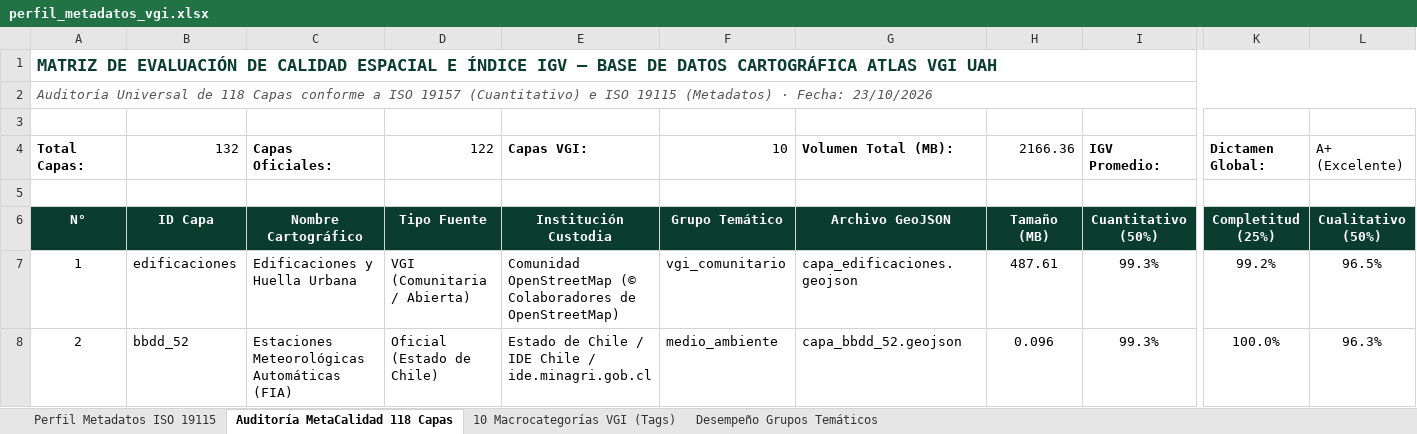
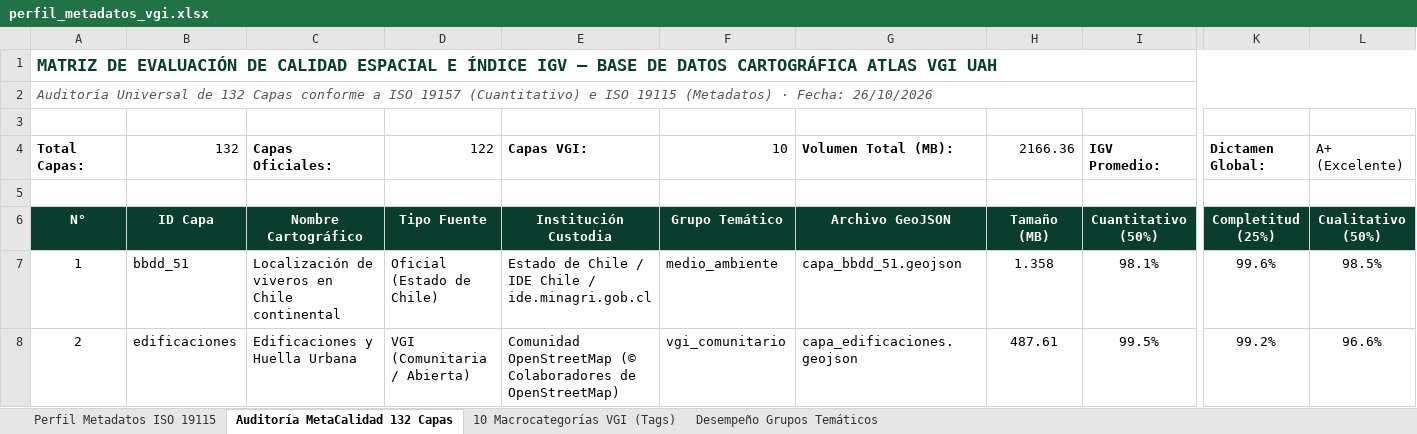
Before and after one commit to GEOJOTA/atlas_vgi_territorial, an Excel workbook: docs/perfil_metadatos_vgi.xlsx, sheet Auditoría MetaCalidad 132 Capas, drawn as a sheet; only a part is shown, gaps mark what is left out; values as stored, in another font and other column widths than the file's, no borders; the diff covers the shown part only; the diff names each change by its address in the sheet, - before the commit and + after, or states it on an @@ line.

```diff
--- a/docs/perfil_metadatos_vgi.xlsx (sheet Auditoría MetaCalidad 132 Capas)
+++ b/docs/perfil_metadatos_vgi.xlsx (sheet Auditoría MetaCalidad 132 Capas)
-sheet tab: Auditoría MetaCalidad 118 Capas
+sheet tab: Auditoría MetaCalidad 132 Capas
-A2: …Universal de 118 Capas conforme a ISO 19157 (Cuantitativo) e ISO 19115 (Metadatos) · Fecha: 23/10/2026
+A2: …Universal de 132 Capas conforme a ISO 19157 (Cuantitativo) e ISO 19115 (Metadatos) · Fecha: 26/10/2026
-B7: edificaciones
+B7: bbdd_51
-C7: Edificaciones y Huella Urbana
+C7: Localización de viveros en Chile continental
-D7: VGI (Comunitaria / Abierta)
+D7: Oficial (Estado de Chile)
-E7: Comunidad OpenStreetMap (© Colaboradores de OpenStreetMap)
+E7: Estado de Chile / IDE Chile / ide.minagri.gob.cl
-F7: vgi_comunitario
+F7: medio_ambiente
-G7: capa_edificaciones.geojson
+G7: capa_bbdd_51.geojson
-H7: 487.61
+H7: 1.358
-I7: 99.3%
+I7: 98.1%
-K7: 99.2%
+K7: 99.6%
-L7: 96.5%
+L7: 98.5%
-B8: bbdd_52
+B8: edificaciones
-C8: Estaciones Meteorológicas Automáticas (FIA)
+C8: Edificaciones y Huella Urbana
-D8: Oficial (Estado de Chile)
+D8: VGI (Comunitaria / Abierta)
-E8: Estado de Chile / IDE Chile / ide.minagri.gob.cl
+E8: Comunidad OpenStreetMap (© Colaboradores de OpenStreetMap)
-F8: medio_ambiente
+F8: vgi_comunitario
-G8: capa_bbdd_52.geojson
+G8: capa_edificaciones.geojson
-H8: 0.096
+H8: 487.61
-I8: 99.3%
+I8: 99.5%
-K8: 100.0%
+K8: 99.2%
-L8: 96.3%
+L8: 96.6%
```
Also changed, not shown: 1313 edited cells elsewhere in this sheet, sheet Desempeño Grupos Temáticos, sheet 10 Macrocategorías VGI (Tags), sheet Perfil Metadatos ISO 19115, docs/catalogo_fuentes_vgi.xlsx, docs/categorias_tematicas_osm.xlsx, 37 other files.
